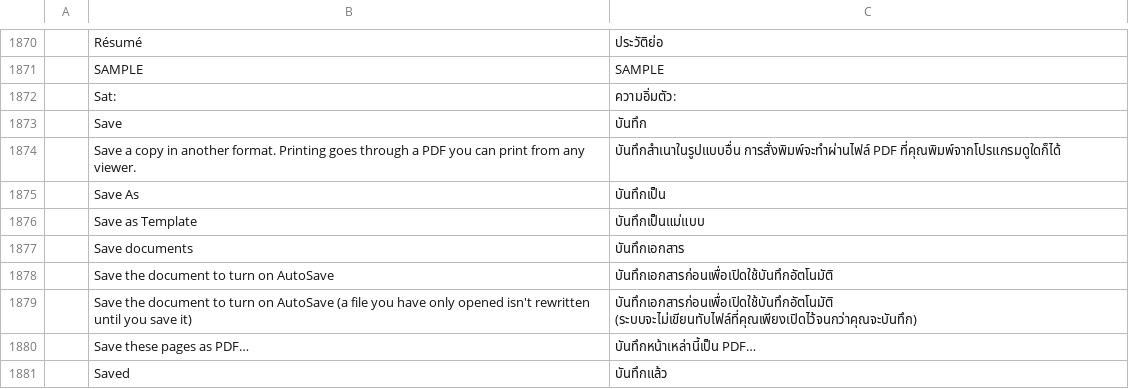
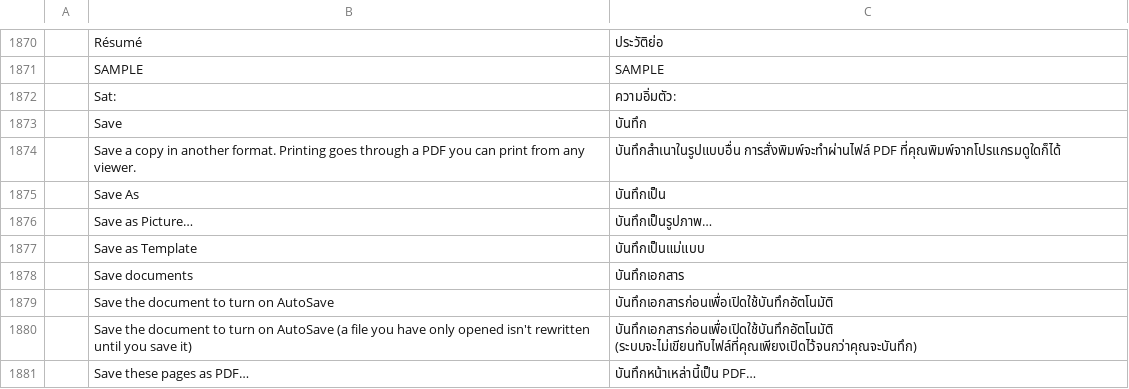
Before and after one commit to veevie55/doc4me, a TSV file: crates/ui-egui/src/i18n/th.tsv, drawn as a sheet; only a part is shown, gaps mark what is left out; the shorter side is filled out with more unchanged rows; the diff names each change by its address in the sheet, - before the commit and + after, or states it on an @@ line.

Commit message:
Add save as picture

```diff
--- a/crates/ui-egui/src/i18n/th.tsv
+++ b/crates/ui-egui/src/i18n/th.tsv
+row 1876:  | Save as Picture… | บันทึกเป็นรูปภาพ…
```
Also changed, not shown: 5 other files.
